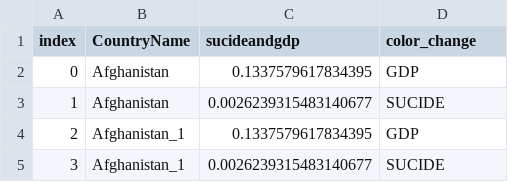
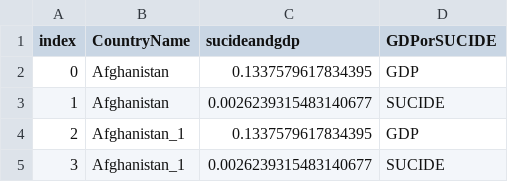
Before and after one commit to Mussabaheen/ELM_PROJECT, a CSV file: cleaned_2016_GDP_SUCIDE_done.csv, drawn as a sheet; only a part is shown.

Commit message:
Update cleaned_2016_GDP_SUCIDE_done.csv

```diff
--- a/cleaned_2016_GDP_SUCIDE_done.csv
+++ b/cleaned_2016_GDP_SUCIDE_done.csv
@@ -1,2 +1,2 @@
-index,CountryName,sucideandgdp,color_change
+index,CountryName,sucideandgdp,GDPorSUCIDE
 0,Afghanistan,0.1337579617834395,GDP
```
